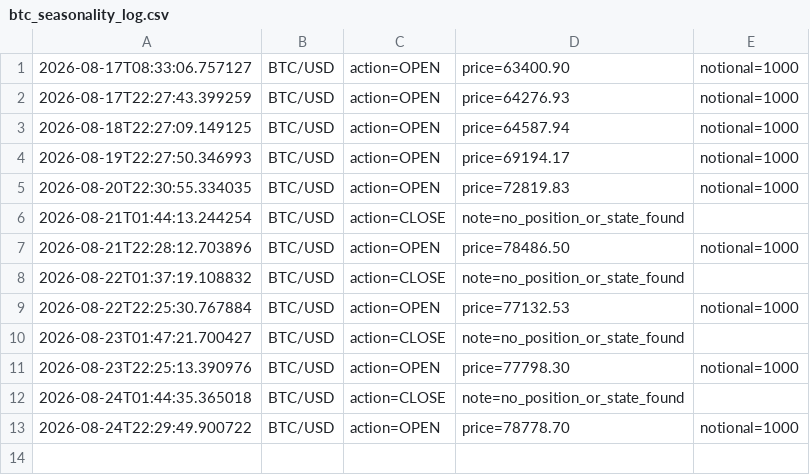
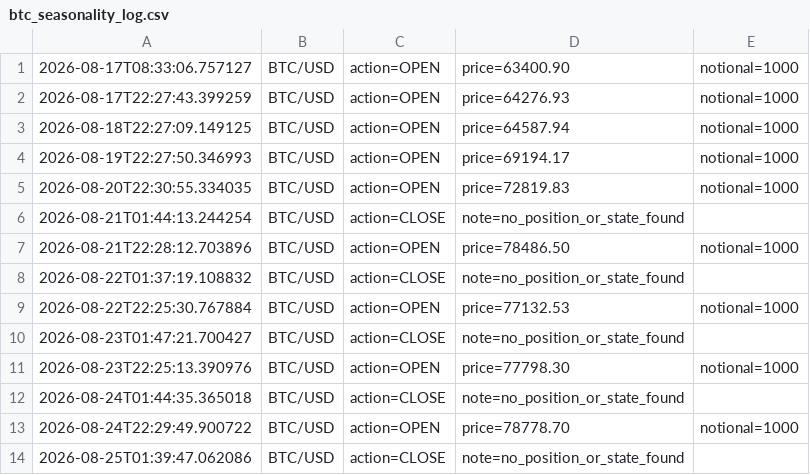
Before and after one commit to fraserb5/trading-system, a CSV file: logs/btc_seasonality_log.csv, drawn as a sheet.

```diff
--- a/logs/btc_seasonality_log.csv
+++ b/logs/btc_seasonality_log.csv
@@ -13 +13,2 @@
 2026-08-24T22:29:49.900722,BTC/USD,action=OPEN,price=78778.70,notional=1000
+2026-08-25T01:39:47.062086,BTC/USD,action=CLOSE,note=no_position_or_state_found
```
